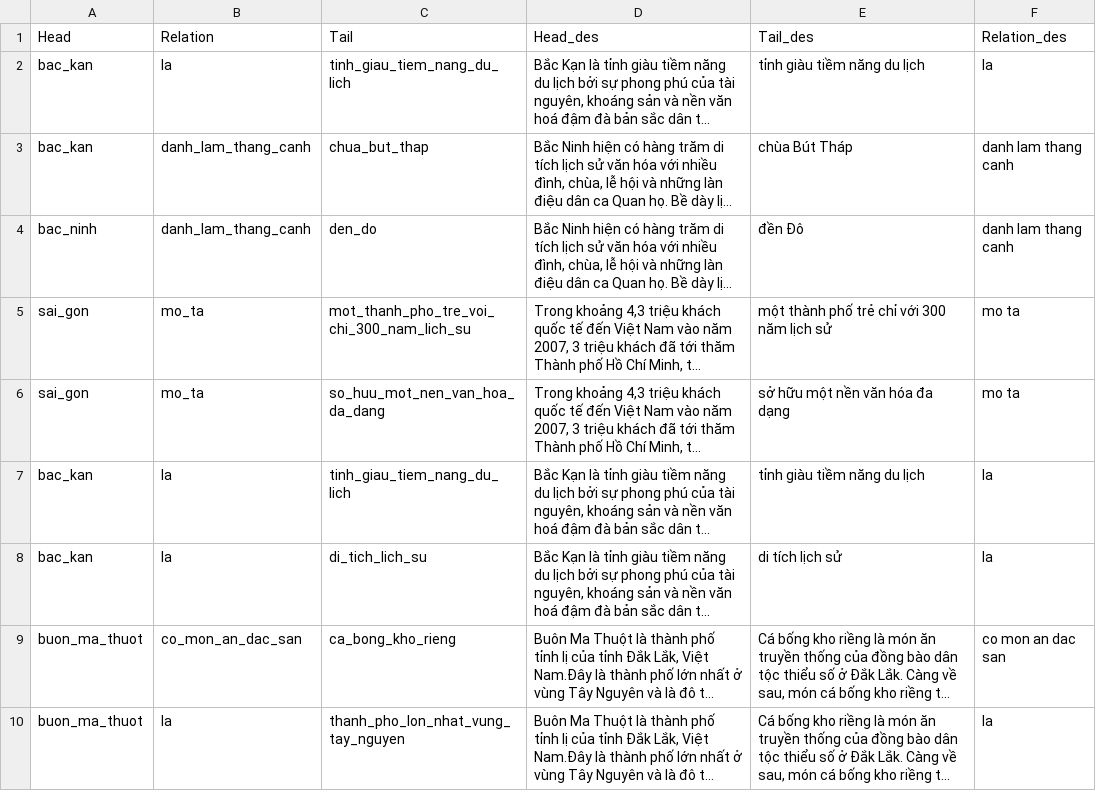
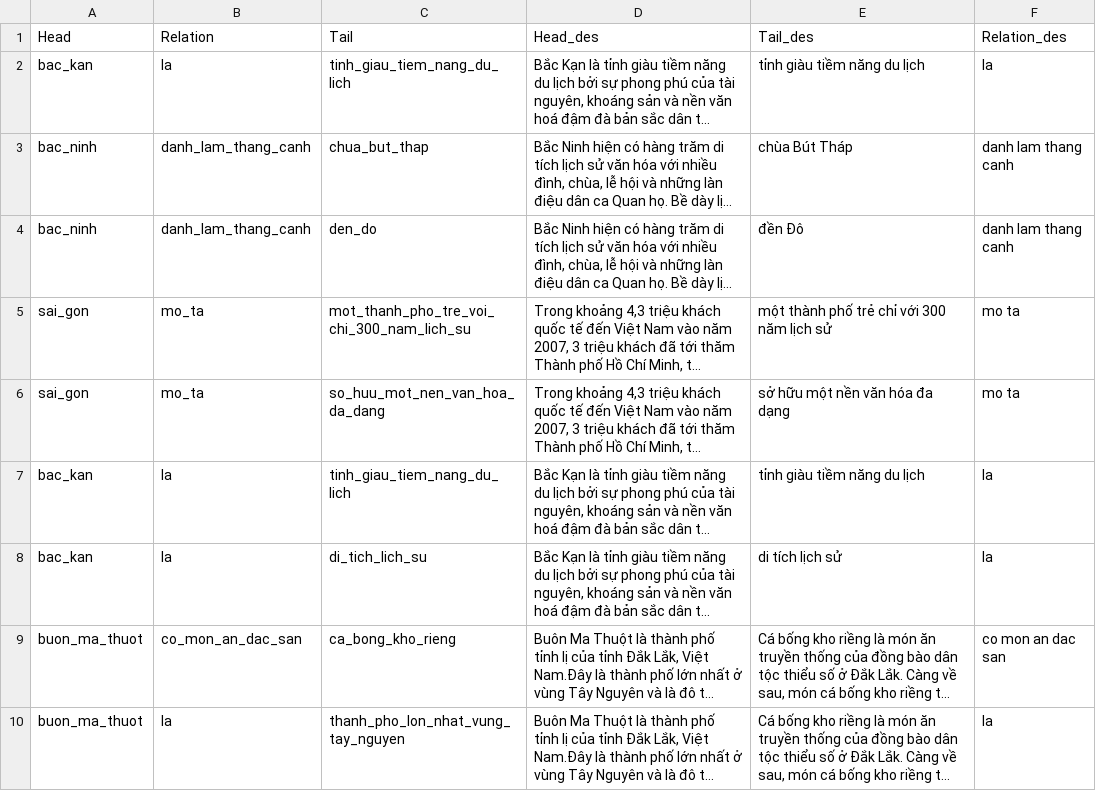
Before and after one commit to nguyencuong06/Thesis, a CSV file: data/test_triple.csv, drawn as a sheet; long unchanged cells end in …; the diff names each change by its address in the sheet, - before the commit and + after, or states it on an @@ line.

Commit message:
Add files via upload

```diff
--- a/data/test_triple.csv
+++ b/data/test_triple.csv
-A3 (Head): bac_kan
+A3 (Head): bac_ninh
```
